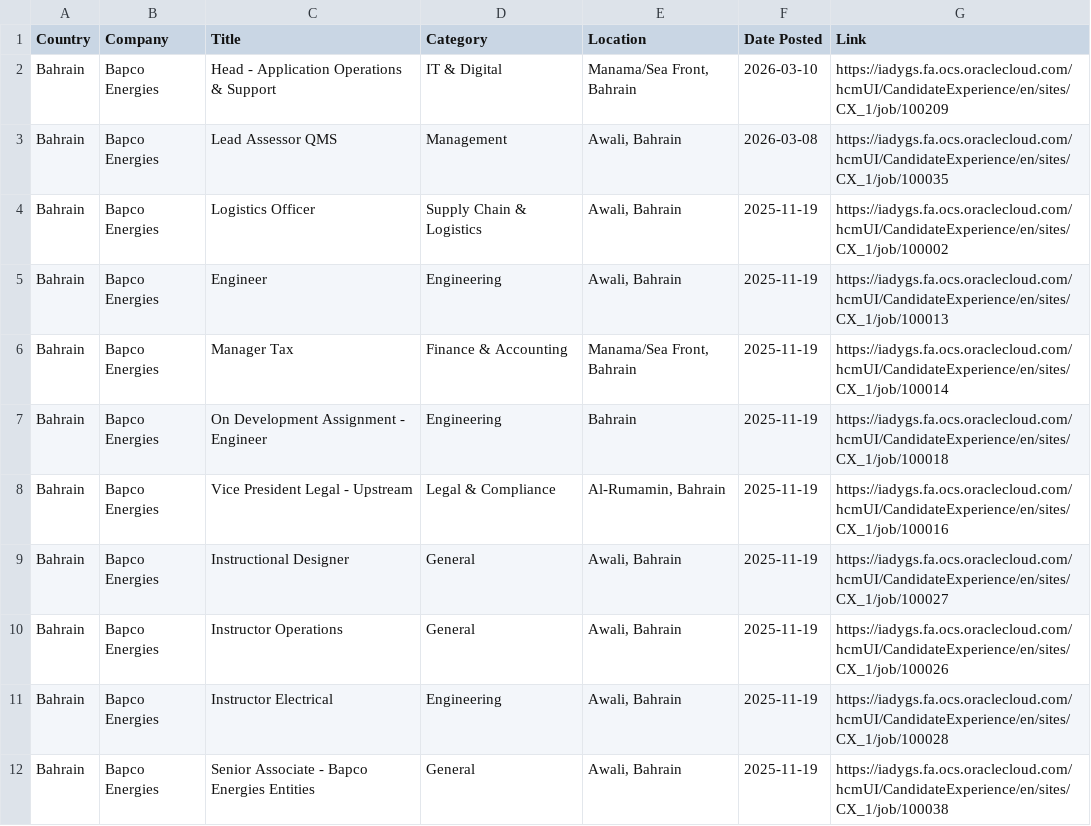
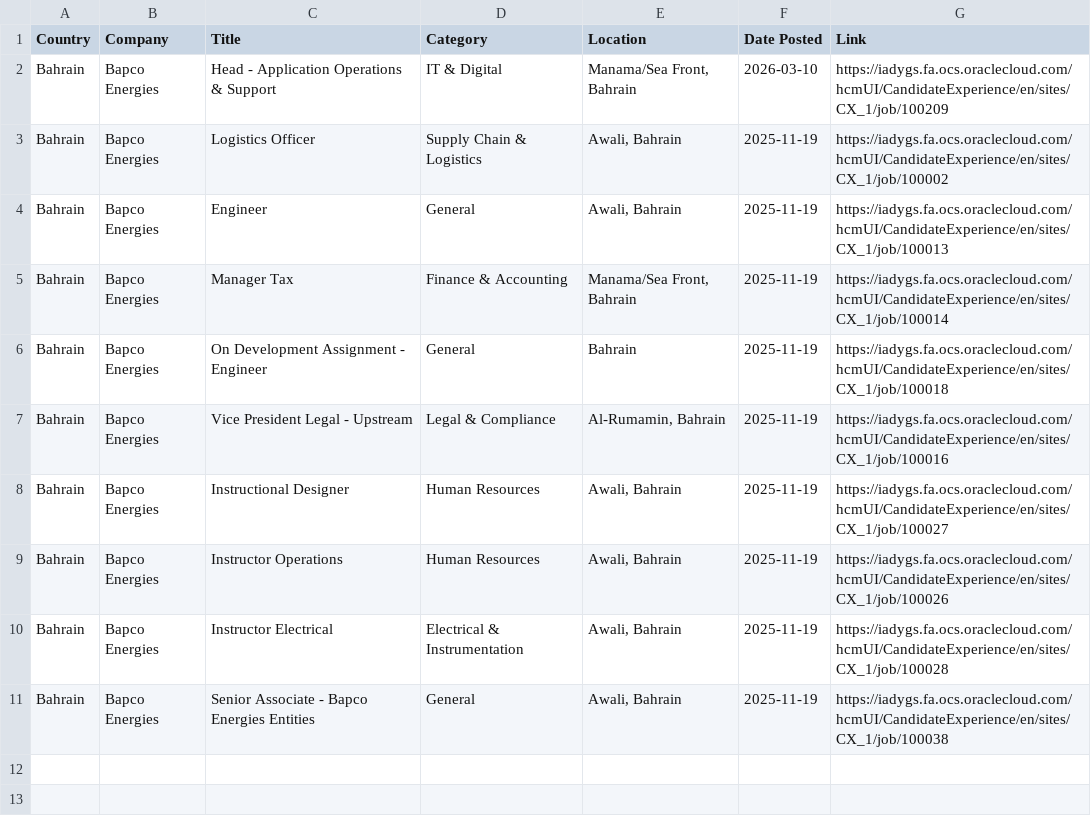
Before and after one commit to illeh69/KerjaAI-oil-gas-me, a CSV file: Bapco_Jobs.csv, drawn as a sheet.

```diff
--- a/Bapco_Jobs.csv
+++ b/Bapco_Jobs.csv
@@ -2,11 +2,10 @@
 "Bahrain","Bapco Energies","Head - Application Operations & Support","IT & Digital","Manama/Sea Front, Bahrain","2026-03-10","https://iadygs.fa.ocs.oraclecloud.com/hcmUI/CandidateExperience/en/sites/CX_1/job/100209"
-"Bahrain","Bapco Energies","Lead Assessor QMS","Management","Awali, Bahrain","2026-03-08","https://iadygs.fa.ocs.oraclecloud.com/hcmUI/CandidateExperience/en/sites/CX_1/job/100035"
 "Bahrain","Bapco Energies","Logistics Officer","Supply Chain & Logistics","Awali, Bahrain","2025-11-19","https://iadygs.fa.ocs.oraclecloud.com/hcmUI/CandidateExperience/en/sites/CX_1/job/100002"
-"Bahrain","Bapco Energies","Engineer","Engineering","Awali, Bahrain","2025-11-19","https://iadygs.fa.ocs.oraclecloud.com/hcmUI/CandidateExperience/en/sites/CX_1/job/100013"
+"Bahrain","Bapco Energies","Engineer","General","Awali, Bahrain","2025-11-19","https://iadygs.fa.ocs.oraclecloud.com/hcmUI/CandidateExperience/en/sites/CX_1/job/100013"
 "Bahrain","Bapco Energies","Manager Tax","Finance & Accounting","Manama/Sea Front, Bahrain","2025-11-19","https://iadygs.fa.ocs.oraclecloud.com/hcmUI/CandidateExperience/en/sites/CX_1/job/100014"
-"Bahrain","Bapco Energies","On Development Assignment - Engineer","Engineering","Bahrain","2025-11-19","https://iadygs.fa.ocs.oraclecloud.com/hcmUI/CandidateExperience/en/sites/CX_1/job/100018"
+"Bahrain","Bapco Energies","On Development Assignment - Engineer","General","Bahrain","2025-11-19","https://iadygs.fa.ocs.oraclecloud.com/hcmUI/CandidateExperience/en/sites/CX_1/job/100018"
 "Bahrain","Bapco Energies","Vice President Legal - Upstream","Legal & Compliance","Al-Rumamin, Bahrain","2025-11-19","https://iadygs.fa.ocs.oraclecloud.com/hcmUI/CandidateExperience/en/sites/CX_1/job/100016"
-"Bahrain","Bapco Energies","Instructional Designer","General","Awali, Bahrain","2025-11-19","https://iadygs.fa.ocs.oraclecloud.com/hcmUI/CandidateExperience/en/sites/CX_1/job/100027"
-"Bahrain","Bapco Energies","Instructor Operations","General","Awali, Bahrain","2025-11-19","https://iadygs.fa.ocs.oraclecloud.com/hcmUI/CandidateExperience/en/sites/CX_1/job/100026"
-"Bahrain","Bapco Energies","Instructor Electrical","Engineering","Awali, Bahrain","2025-11-19","https://iadygs.fa.ocs.oraclecloud.com/hcmUI/CandidateExperience/en/sites/CX_1/job/100028"
+"Bahrain","Bapco Energies","Instructional Designer","Human Resources","Awali, Bahrain","2025-11-19","https://iadygs.fa.ocs.oraclecloud.com/hcmUI/CandidateExperience/en/sites/CX_1/job/100027"
+"Bahrain","Bapco Energies","Instructor Operations","Human Resources","Awali, Bahrain","2025-11-19","https://iadygs.fa.ocs.oraclecloud.com/hcmUI/CandidateExperience/en/sites/CX_1/job/100026"
+"Bahrain","Bapco Energies","Instructor Electrical","Electrical & Instrumentation","Awali, Bahrain","2025-11-19","https://iadygs.fa.ocs.oraclecloud.com/hcmUI/CandidateExperience/en/sites/CX_1/job/100028"
 "Bahrain","Bapco Energies","Senior Associate - Bapco Energies Entities","General","Awali, Bahrain","2025-11-19","https://iadygs.fa.ocs.oraclecloud.com/hcmUI/CandidateExperience/en/sites/CX_1/job/100038"
```
Also changed, not shown: EOG_Resources_Jobs.csv, Occidental_Jobs.csv, 3 other files.
